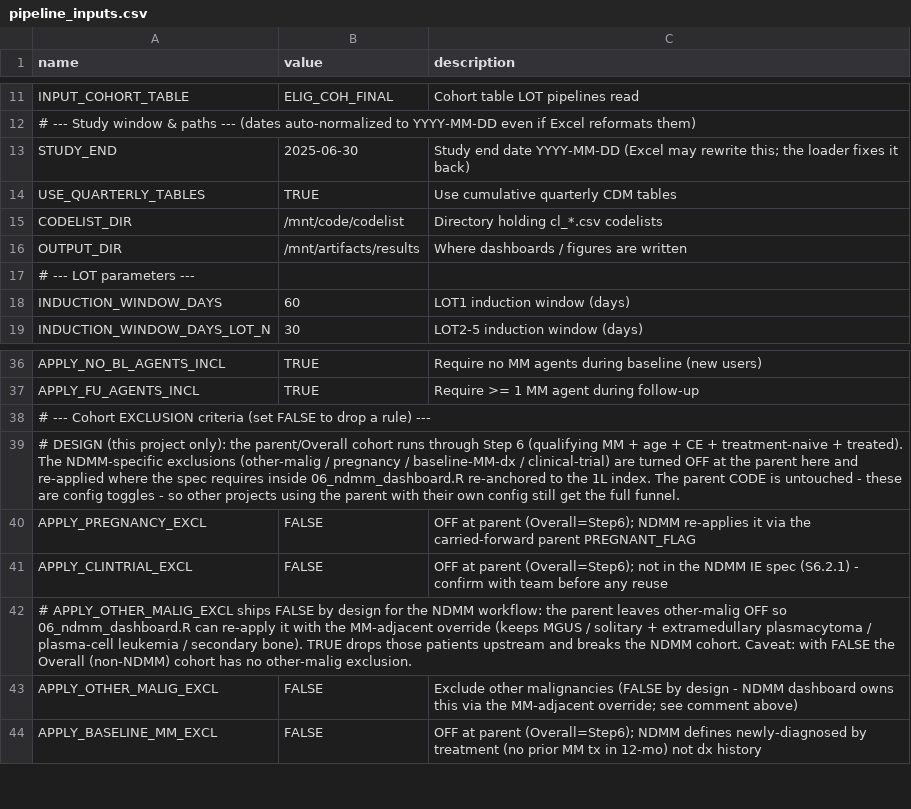
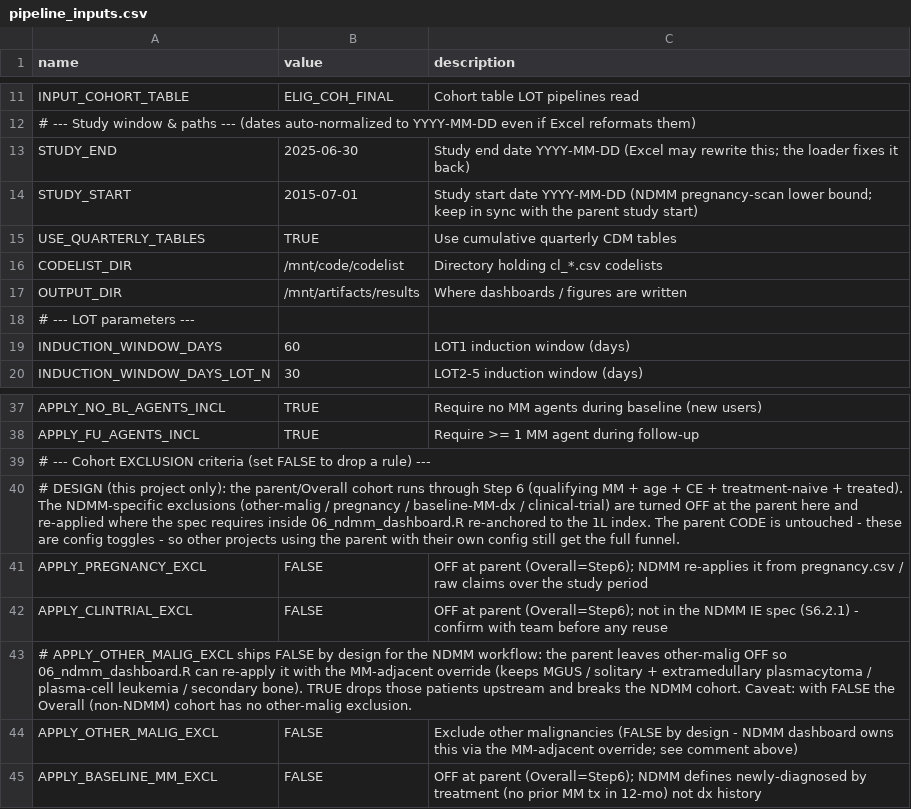
Before and after one commit to salzburry/julialot, a CSV file: apr_30_2026/pipeline_inputs.csv, drawn as a sheet; only a part is shown, gaps mark what is left out.

```diff
--- a/apr_30_2026/pipeline_inputs.csv
+++ b/apr_30_2026/pipeline_inputs.csv
@@ -13,2 +13,3 @@ INPUT_COHORT_TABLE,ELIG_COH_FINAL,Cohort table LOT pipelines read
 STUDY_END,2025-06-30,Study end date YYYY-MM-DD (Excel may rewrite this; the loader fixes it back)
+STUDY_START,2015-07-01,Study start date YYYY-MM-DD (NDMM pregnancy-scan lower bound; keep in sync with the parent study start)
 USE_QUARTERLY_TABLES,TRUE,Use cumulative quarterly CDM tables
@@ -39,3 +40,3 @@ APPLY_FU_AGENTS_INCL,TRUE,Require >= 1 MM agent during follow-up
 # DESIGN (this project only): the parent/Overall cohort runs through Step 6 (qualifying MM + age + CE + treatment-naive + treated). The NDMM-specific exclusions (other-malig / pregnancy / baseline-MM-dx / clinical-trial) are turned OFF at the parent here and re-applied where the spec requires inside 06_ndmm_dashboard.R re-anchored to the 1L index. The parent CODE is untouched - these are config toggles - so other projects using the parent with their own config still get the full funnel.,,
-APPLY_PREGNANCY_EXCL,FALSE,OFF at parent (Overall=Step6); NDMM re-applies it via the carried-forward parent PREGNANT_FLAG
+APPLY_PREGNANCY_EXCL,FALSE,OFF at parent (Overall=Step6); NDMM re-applies it from pregnancy.csv / raw claims over the study period
 APPLY_CLINTRIAL_EXCL,FALSE,OFF at parent (Overall=Step6); not in the NDMM IE spec (S6.2.1) - confirm with team before any reuse
```
Also changed, not shown: 3 other files.
